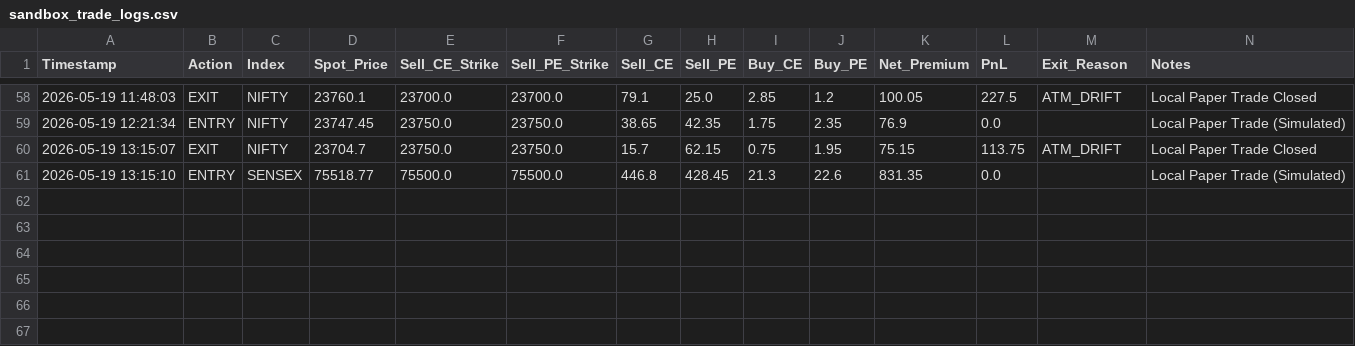
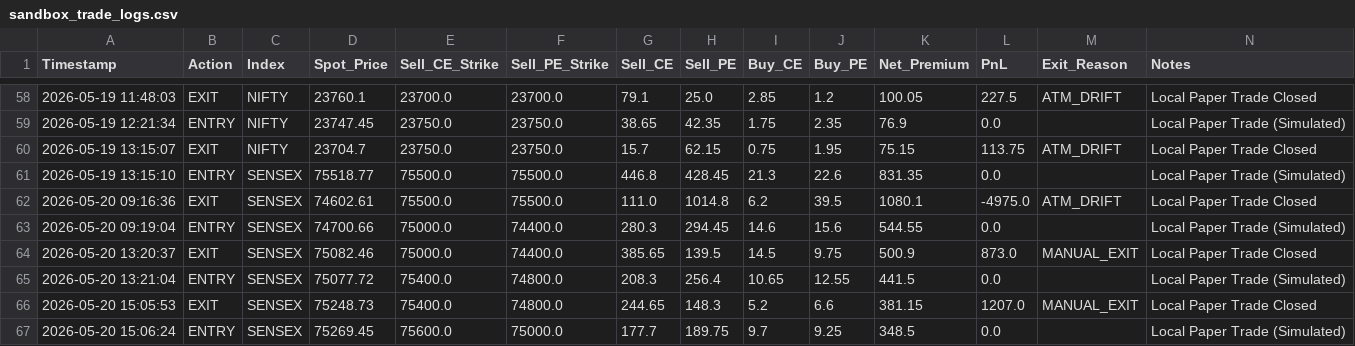
Before and after one commit to Hbsandeep26/OB_mitigation, a CSV file: sandbox_trade_logs.csv, drawn as a sheet; only a part is shown, gaps mark what is left out.

Commit message:
trade logs

```diff
--- a/sandbox_trade_logs.csv
+++ b/sandbox_trade_logs.csv
@@ -61 +61,7 @@ Timestamp,Action,Index,Spot_Price,Sell_CE_Strike,Sell_PE_Strike,Sell_CE,Sell_PE,
 2026-05-19 13:15:10,ENTRY,SENSEX,75518.77,75500.0,75500.0,446.8,428.45,21.3,22.6,831.35,0.0,,Local Paper Trade (Simulated)
+2026-05-20 09:16:36,EXIT,SENSEX,74602.61,75500.0,75500.0,111.0,1014.8,6.2,39.5,1080.1,-4975.0,ATM_DRIFT,Local Paper Trade Closed
+2026-05-20 09:19:04,ENTRY,SENSEX,74700.66,75000.0,74400.0,280.3,294.45,14.6,15.6,544.55,0.0,,Local Paper Trade (Simulated)
+2026-05-20 13:20:37,EXIT,SENSEX,75082.46,75000.0,74400.0,385.65,139.5,14.5,9.75,500.9,873.0,MANUAL_EXIT,Local Paper Trade Closed
+2026-05-20 13:21:04,ENTRY,SENSEX,75077.72,75400.0,74800.0,208.3,256.4,10.65,12.55,441.5,0.0,,Local Paper Trade (Simulated)
+2026-05-20 15:05:53,EXIT,SENSEX,75248.73,75400.0,74800.0,244.65,148.3,5.2,6.6,381.15,1207.0,MANUAL_EXIT,Local Paper Trade Closed
+2026-05-20 15:06:24,ENTRY,SENSEX,75269.45,75600.0,75000.0,177.7,189.75,9.7,9.25,348.5,0.0,,Local Paper Trade (Simulated)
```
Also changed, not shown: 9 other files.
